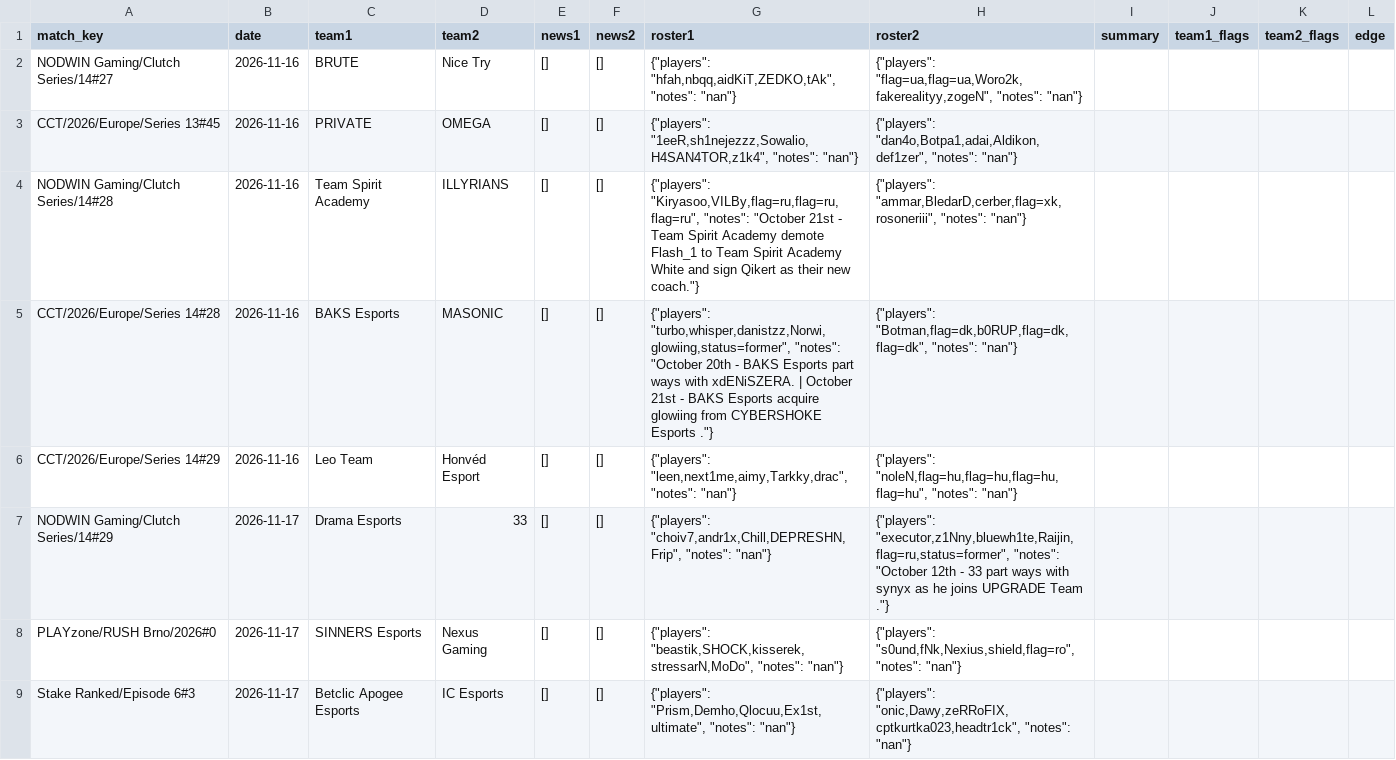
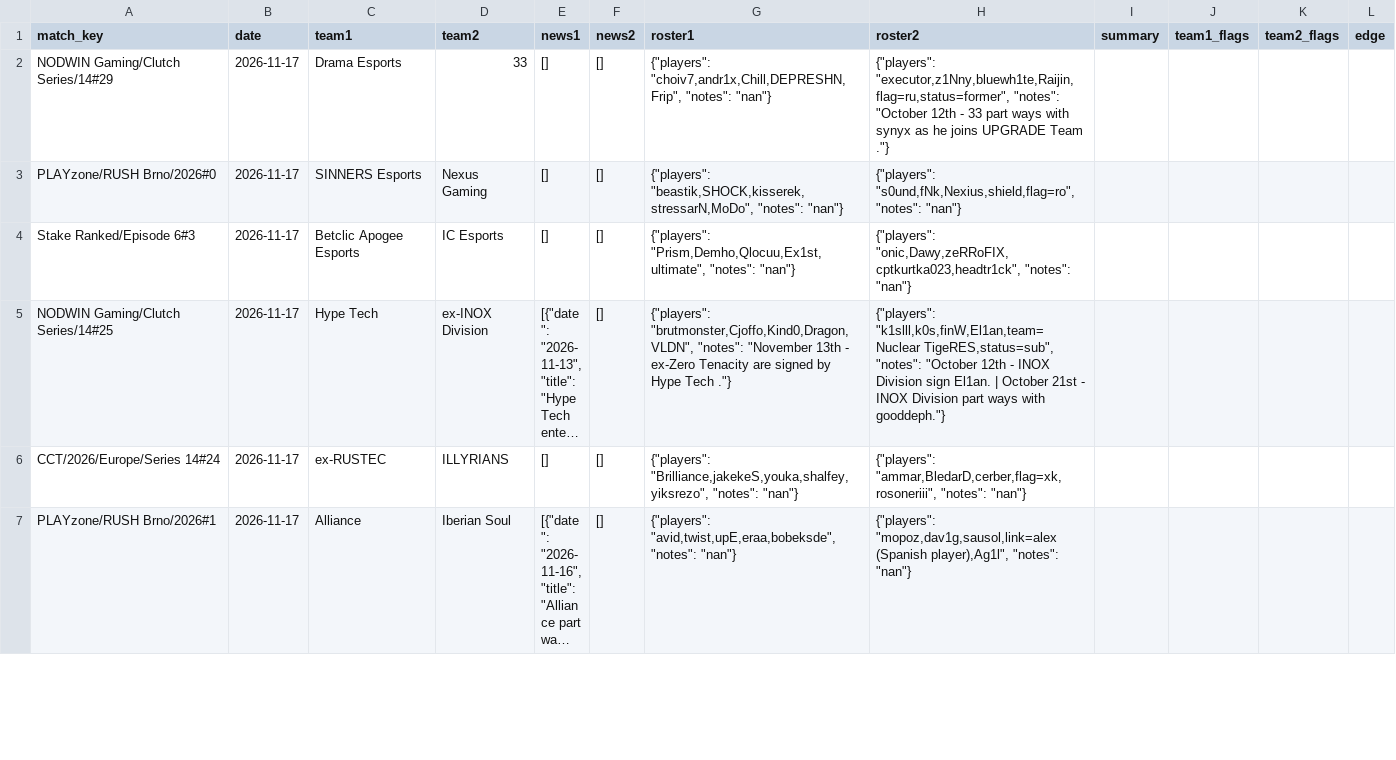
Before and after one commit to sb291099-create/Cs2-form, a CSV file: data/news.csv, drawn as a sheet; only a part is shown; the shorter side is filled out with more unchanged rows; long unchanged cells end in ….

```diff
--- a/data/news.csv
+++ b/data/news.csv
@@ -1,7 +1,2 @@
 match_key,date,team1,team2,news1,news2,roster1,roster2,summary,team1_flags,team2_flags,edge
-NODWIN Gaming/Clutch Series/14#27,2026-11-16,BRUTE,Nice Try,[],[],"{""players"": ""hfah,nbqq,aidKiT,ZEDKO,tAk"", ""notes"": ""nan""}","{""players"": ""flag=ua,flag=ua,Woro2k,fakerealityy,zogeN"", ""notes"": ""nan""}",,,,
-CCT/2026/Europe/Series 13#45,2026-11-16,PRIVATE,OMEGA,[],[],"{""players"": ""1eeR,sh1nejezzz,Sowalio,H4SAN4TOR,z1k4"", ""notes"": ""nan""}","{""players"": ""dan4o,Botpa1,adai,Aldikon,def1zer"", ""notes"": ""nan""}",,,,
-NODWIN Gaming/Clutch Series/14#28,2026-11-16,Team Spirit Academy,ILLYRIANS,[],[],"{""players"": ""Kiryasoo,VILBy,flag=ru,flag=ru,flag=ru"", ""notes"": ""October 21st - Team Spirit Academy demote Flash_1 to Team Spirit Academy White and sign Qikert as their new coach.""}","{""players"": ""ammar,BledarD,cerber,flag=xk,rosoneriii"", ""notes"": ""nan""}",,,,
-CCT/2026/Europe/Series 14#28,2026-11-16,BAKS Esports,MASONIC,[],[],"{""players"": ""turbo,whisper,danistzz,Norwi,glowiing,status=former"", ""notes"": ""October 20th - BAKS Esports part ways with xdENiSZERA. | October 21st - BAKS Esports acquire glowiing from CYBERSHOKE Esports .""}","{""players"": ""Botman,flag=dk,b0RUP,flag=dk,flag=dk"", ""notes"": ""nan""}",,,,
-CCT/2026/Europe/Series 14#29,2026-11-16,Leo Team,Honvéd Esport,[],[],"{""players"": ""leen,next1me,aimy,Tarkky,drac"", ""notes"": ""nan""}","{""players"": ""noleN,flag=hu,flag=hu,flag=hu,flag=hu"", ""notes"": ""nan""}",,,,
 NODWIN Gaming/Clutch Series/14#29,2026-11-17,Drama Esports,33,[],[],"{""players"": ""choiv7,andr1x,Chill,DEPRESHN,Frip"", ""notes"": ""nan""}","{""players"": ""executor,z1Nny,bluewh1te,Raijin,flag=ru,status=former"", ""notes"": ""October 12th - 33 part ways with synyx as he joins UPGRADE Team .""}",,,,
```
Also changed, not shown: data/ranking.csv, data/rosters.csv, 3 other files.
